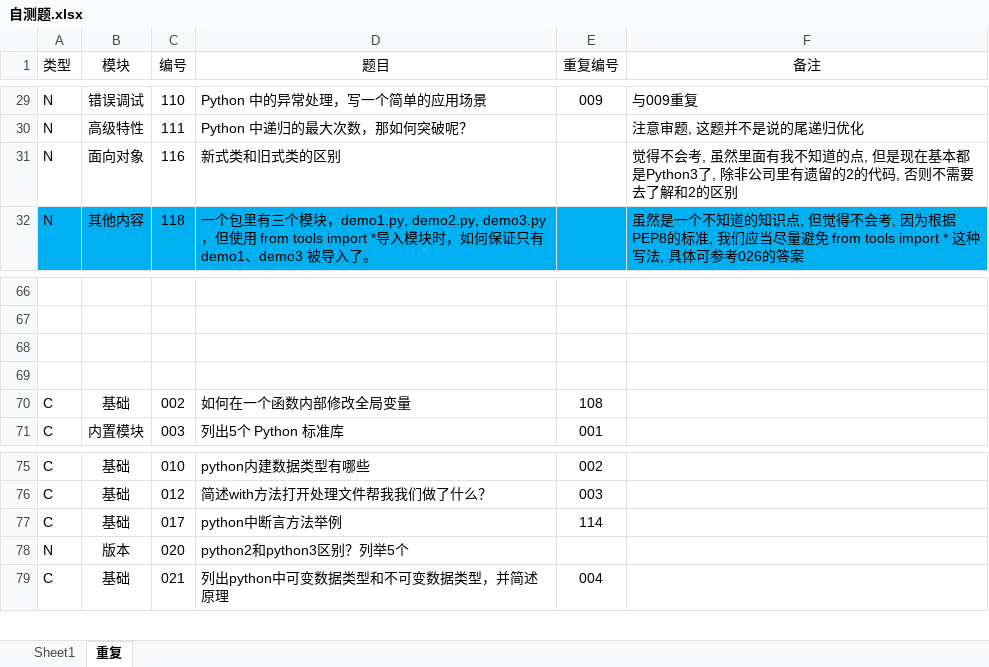
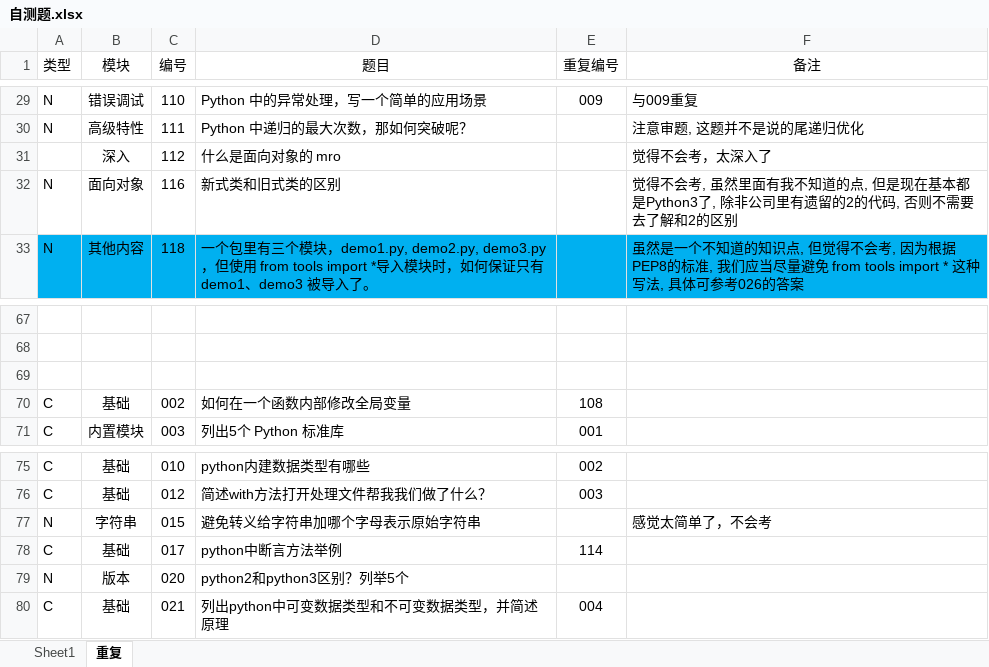
Before and after one commit to GregoryShen/00-Python, an Excel workbook: 017 面试题/自测题.xlsx, sheet 重复, drawn as a sheet; only a part is shown, gaps mark what is left out; values as stored, in another font and other column widths than the file's, no borders; removed rows and columns are numbered as before the commit, all else as after; the diff names each change by its address in the sheet, - before the commit and + after, or states it on an @@ line.

```diff
--- a/017 面试题/自测题.xlsx (sheet 重复)
+++ b/017 面试题/自测题.xlsx (sheet 重复)
+row 31:  | 深入 | 112 | 什么是面向对象的 mro |  | 觉得不会考，太深入了
-row 69: (empty)
+row 77: N | 字符串 | 015 | 避免转义给字符串加哪个字母表示原始字符串 |  | 感觉太简单了，不会考
```
Also changed, not shown: sheet Sheet1, 3 other files.
